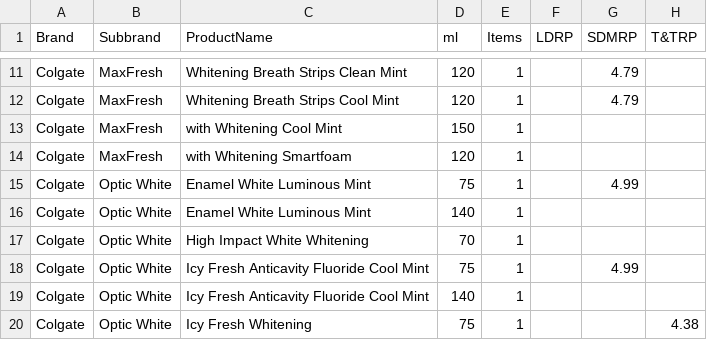
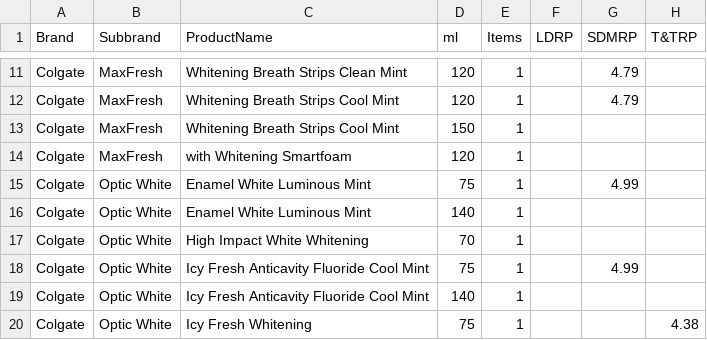
Before and after one commit to kyledionneclark/vancouvertoothpaste, a CSV file: Data/simpleprice.csv, drawn as a sheet; only a part is shown, gaps mark what is left out; the diff names each change by its address in the sheet, - before the commit and + after, or states it on an @@ line.

```diff
--- a/Data/simpleprice.csv
+++ b/Data/simpleprice.csv
-C13 (ProductName): with Whitening Cool Mint
+C13 (ProductName): Whitening Breath Strips Cool Mint
```
Also changed, not shown: 2 other files.
